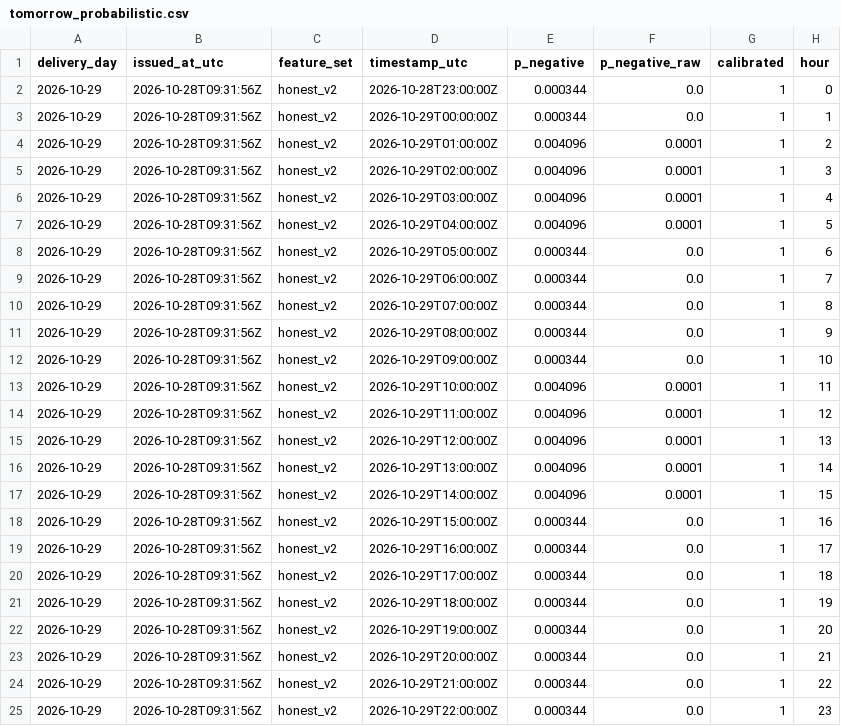
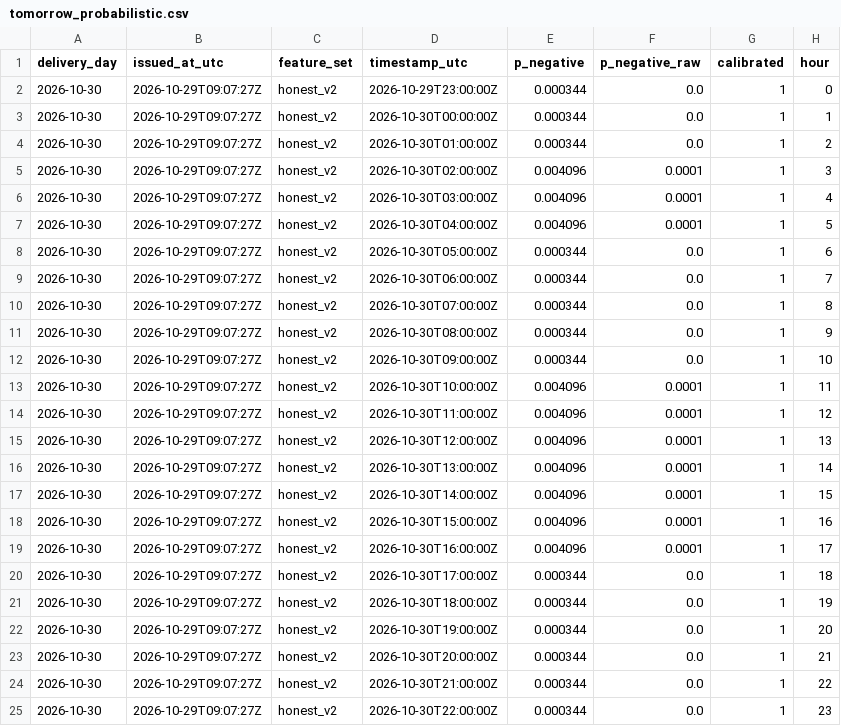
Before and after one commit to gerardorosch02/thermo-fr, a CSV file: published/tomorrow_probabilistic.csv, drawn as a sheet.

```diff
--- a/published/tomorrow_probabilistic.csv
+++ b/published/tomorrow_probabilistic.csv
@@ -1,25 +1,25 @@
 delivery_day,issued_at_utc,feature_set,timestamp_utc,p_negative,p_negative_raw,calibrated,hour
-2026-10-29,2026-10-28T09:31:56Z,honest_v2,2026-10-28T23:00:00Z,0.000344,0.0,1,0
-2026-10-29,2026-10-28T09:31:56Z,honest_v2,2026-10-29T00:00:00Z,0.000344,0.0,1,1
-2026-10-29,2026-10-28T09:31:56Z,honest_v2,2026-10-29T01:00:00Z,0.004096,0.0001,1,2
-2026-10-29,2026-10-28T09:31:56Z,honest_v2,2026-10-29T02:00:00Z,0.004096,0.0001,1,3
-2026-10-29,2026-10-28T09:31:56Z,honest_v2,2026-10-29T03:00:00Z,0.004096,0.0001,1,4
-2026-10-29,2026-10-28T09:31:56Z,honest_v2,2026-10-29T04:00:00Z,0.004096,0.0001,1,5
-2026-10-29,2026-10-28T09:31:56Z,honest_v2,2026-10-29T05:00:00Z,0.000344,0.0,1,6
-2026-10-29,2026-10-28T09:31:56Z,honest_v2,2026-10-29T06:00:00Z,0.000344,0.0,1,7
-2026-10-29,2026-10-28T09:31:56Z,honest_v2,2026-10-29T07:00:00Z,0.000344,0.0,1,8
-2026-10-29,2026-10-28T09:31:56Z,honest_v2,2026-10-29T08:00:00Z,0.000344,0.0,1,9
-2026-10-29,2026-10-28T09:31:56Z,honest_v2,2026-10-29T09:00:00Z,0.000344,0.0,1,10
-2026-10-29,2026-10-28T09:31:56Z,honest_v2,2026-10-29T10:00:00Z,0.004096,0.0001,1,11
-2026-10-29,2026-10-28T09:31:56Z,honest_v2,2026-10-29T11:00:00Z,0.004096,0.0001,1,12
-2026-10-29,2026-10-28T09:31:56Z,honest_v2,2026-10-29T12:00:00Z,0.004096,0.0001,1,13
-2026-10-29,2026-10-28T09:31:56Z,honest_v2,2026-10-29T13:00:00Z,0.004096,0.0001,1,14
-2026-10-29,2026-10-28T09:31:56Z,honest_v2,2026-10-29T14:00:00Z,0.004096,0.0001,1,15
-2026-10-29,2026-10-28T09:31:56Z,honest_v2,2026-10-29T15:00:00Z,0.000344,0.0,1,16
-2026-10-29,2026-10-28T09:31:56Z,honest_v2,2026-10-29T16:00:00Z,0.000344,0.0,1,17
-2026-10-29,2026-10-28T09:31:56Z,honest_v2,2026-10-29T17:00:00Z,0.000344,0.0,1,18
-2026-10-29,2026-10-28T09:31:56Z,honest_v2,2026-10-29T18:00:00Z,0.000344,0.0,1,19
-2026-10-29,2026-10-28T09:31:56Z,honest_v2,2026-10-29T19:00:00Z,0.000344,0.0,1,20
-2026-10-29,2026-10-28T09:31:56Z,honest_v2,2026-10-29T20:00:00Z,0.000344,0.0,1,21
-2026-10-29,2026-10-28T09:31:56Z,honest_v2,2026-10-29T21:00:00Z,0.000344,0.0,1,22
-2026-10-29,2026-10-28T09:31:56Z,honest_v2,2026-10-29T22:00:00Z,0.000344,0.0,1,23
+2026-10-30,2026-10-29T09:07:27Z,honest_v2,2026-10-29T23:00:00Z,0.000344,0.0,1,0
+2026-10-30,2026-10-29T09:07:27Z,honest_v2,2026-10-30T00:00:00Z,0.000344,0.0,1,1
+2026-10-30,2026-10-29T09:07:27Z,honest_v2,2026-10-30T01:00:00Z,0.000344,0.0,1,2
+2026-10-30,2026-10-29T09:07:27Z,honest_v2,2026-10-30T02:00:00Z,0.004096,0.0001,1,3
+2026-10-30,2026-10-29T09:07:27Z,honest_v2,2026-10-30T03:00:00Z,0.004096,0.0001,1,4
+2026-10-30,2026-10-29T09:07:27Z,honest_v2,2026-10-30T04:00:00Z,0.004096,0.0001,1,5
+2026-10-30,2026-10-29T09:07:27Z,honest_v2,2026-10-30T05:00:00Z,0.000344,0.0,1,6
+2026-10-30,2026-10-29T09:07:27Z,honest_v2,2026-10-30T06:00:00Z,0.000344,0.0,1,7
+2026-10-30,2026-10-29T09:07:27Z,honest_v2,2026-10-30T07:00:00Z,0.000344,0.0,1,8
+2026-10-30,2026-10-29T09:07:27Z,honest_v2,2026-10-30T08:00:00Z,0.000344,0.0,1,9
+2026-10-30,2026-10-29T09:07:27Z,honest_v2,2026-10-30T09:00:00Z,0.000344,0.0,1,10
+2026-10-30,2026-10-29T09:07:27Z,honest_v2,2026-10-30T10:00:00Z,0.004096,0.0001,1,11
+2026-10-30,2026-10-29T09:07:27Z,honest_v2,2026-10-30T11:00:00Z,0.004096,0.0001,1,12
+2026-10-30,2026-10-29T09:07:27Z,honest_v2,2026-10-30T12:00:00Z,0.004096,0.0001,1,13
+2026-10-30,2026-10-29T09:07:27Z,honest_v2,2026-10-30T13:00:00Z,0.004096,0.0001,1,14
+2026-10-30,2026-10-29T09:07:27Z,honest_v2,2026-10-30T14:00:00Z,0.004096,0.0001,1,15
+2026-10-30,2026-10-29T09:07:27Z,honest_v2,2026-10-30T15:00:00Z,0.004096,0.0001,1,16
+2026-10-30,2026-10-29T09:07:27Z,honest_v2,2026-10-30T16:00:00Z,0.004096,0.0001,1,17
+2026-10-30,2026-10-29T09:07:27Z,honest_v2,2026-10-30T17:00:00Z,0.000344,0.0,1,18
+2026-10-30,2026-10-29T09:07:27Z,honest_v2,2026-10-30T18:00:00Z,0.000344,0.0,1,19
+2026-10-30,2026-10-29T09:07:27Z,honest_v2,2026-10-30T19:00:00Z,0.000344,0.0,1,20
+2026-10-30,2026-10-29T09:07:27Z,honest_v2,2026-10-30T20:00:00Z,0.000344,0.0,1,21
+2026-10-30,2026-10-29T09:07:27Z,honest_v2,2026-10-30T21:00:00Z,0.000344,0.0,1,22
+2026-10-30,2026-10-29T09:07:27Z,honest_v2,2026-10-30T22:00:00Z,0.000344,0.0,1,23
```
Also changed, not shown: published/drivers.csv, published/forecasts.csv, 3 other files.
